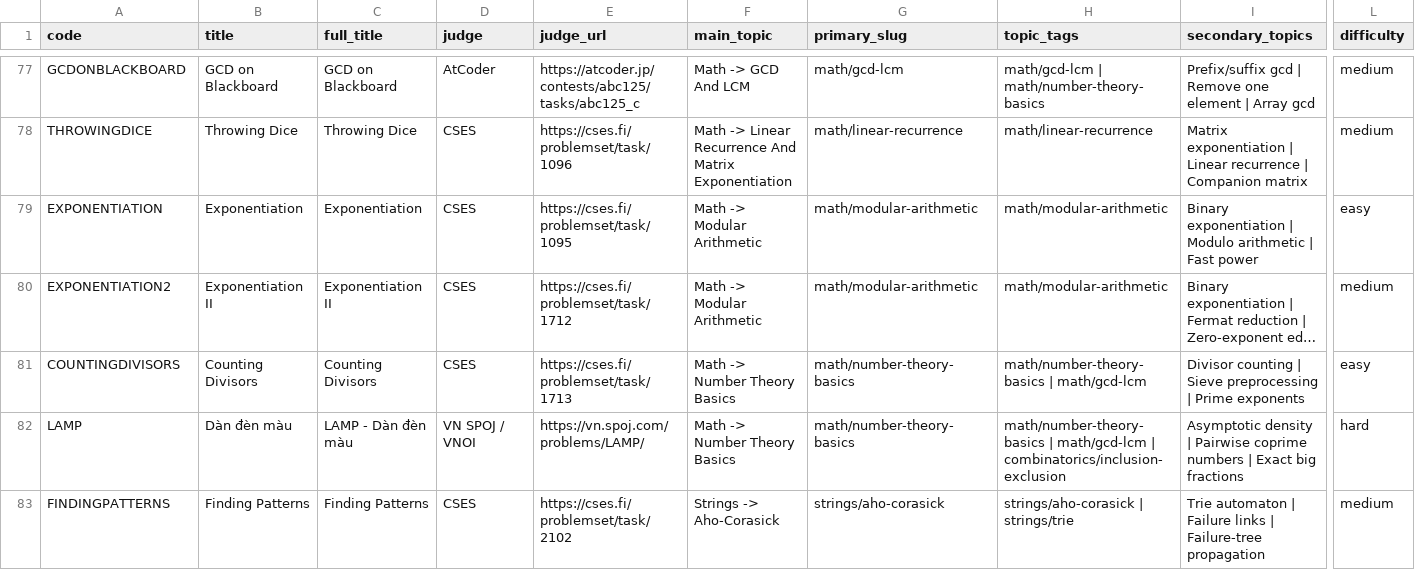
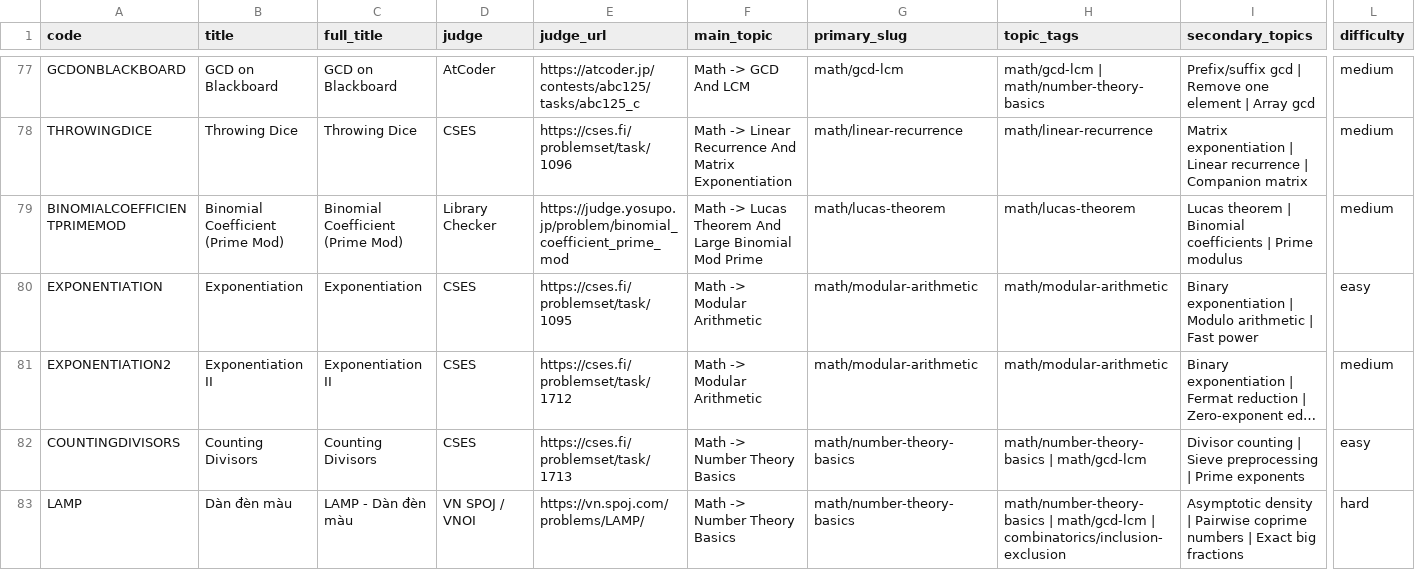
Before and after one commit to mtuann/competitive-programming-cpp, a CSV file: docs/repo-problem-catalog.csv, drawn as a sheet; only a part is shown, gaps mark what is left out; the shorter side is filled out with more unchanged rows; long unchanged cells end in …; rows hold the shown columns only; the diff names each change by its address in the sheet, - before the commit and + after, or states it on an @@ line.

```diff
--- a/docs/repo-problem-catalog.csv
+++ b/docs/repo-problem-catalog.csv
+row 79: BINOMIALCOEFFICIENTPRIMEMOD | Binomial Coefficient (Prime Mod) | Binomial Coefficient (Prime Mod) | Library Checker | https://judge.yosupo.jp/problem/binomial_coefficient_prime_mod | Math -> Lucas Theorem And Large Binomial Mod Prime | math/lucas-theorem | math/lucas-theorem | Lucas theorem | Binomial coefficients | Prime modulus | medium
```
Also changed, not shown: docs/external-problem-catalog.csv, 22 other files.
